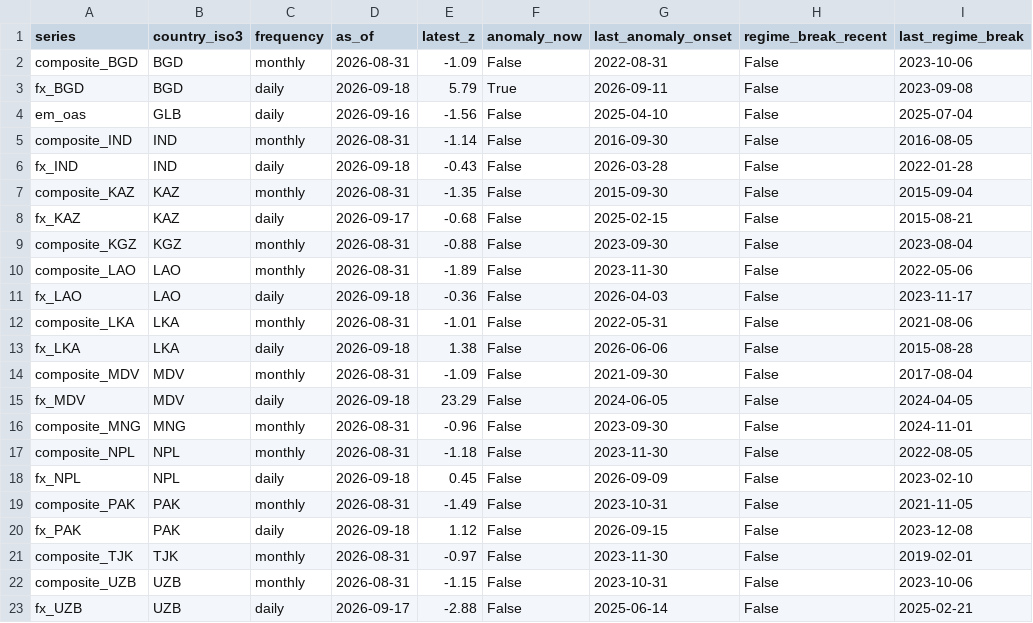
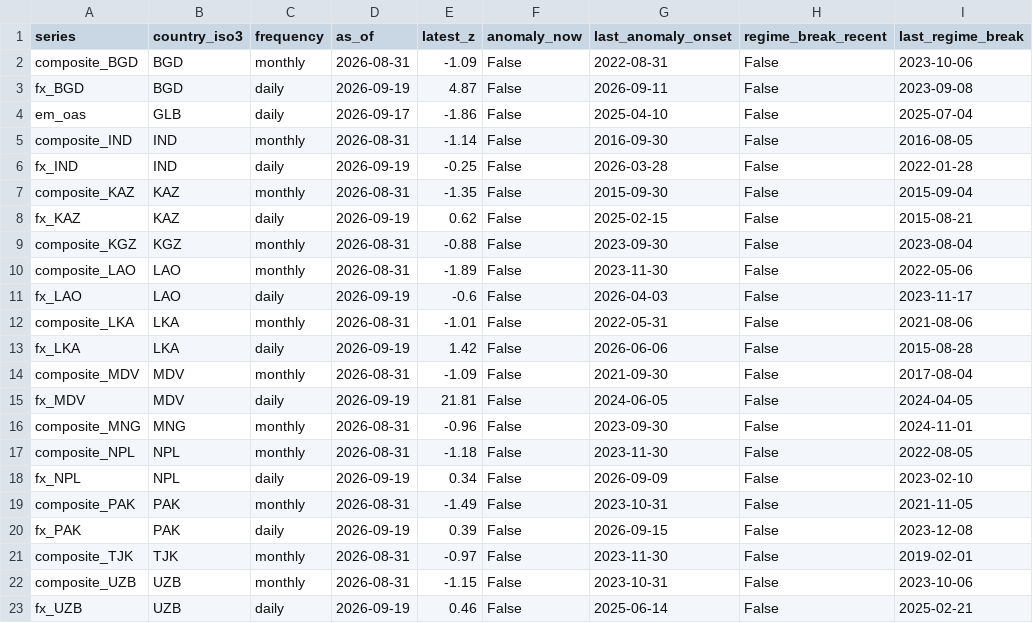
Before and after one commit to walk-on-the-wild-side/sovereign-monitor, a CSV file: dashboard_export/signals.csv, drawn as a sheet.

```diff
--- a/dashboard_export/signals.csv
+++ b/dashboard_export/signals.csv
@@ -2,22 +2,22 @@ series,country_iso3,frequency,as_of,latest_z,anomaly_now,last_anomaly_onset,regi
 composite_BGD,BGD,monthly,2026-08-31,-1.09,False,2022-08-31,False,2023-10-06
-fx_BGD,BGD,daily,2026-09-18,5.79,True,2026-09-11,False,2023-09-08
-em_oas,GLB,daily,2026-09-16,-1.56,False,2025-04-10,False,2025-07-04
+fx_BGD,BGD,daily,2026-09-19,4.87,False,2026-09-11,False,2023-09-08
+em_oas,GLB,daily,2026-09-17,-1.86,False,2025-04-10,False,2025-07-04
 composite_IND,IND,monthly,2026-08-31,-1.14,False,2016-09-30,False,2016-08-05
-fx_IND,IND,daily,2026-09-18,-0.43,False,2026-03-28,False,2022-01-28
+fx_IND,IND,daily,2026-09-19,-0.25,False,2026-03-28,False,2022-01-28
 composite_KAZ,KAZ,monthly,2026-08-31,-1.35,False,2015-09-30,False,2015-09-04
-fx_KAZ,KAZ,daily,2026-09-17,-0.68,False,2025-02-15,False,2015-08-21
+fx_KAZ,KAZ,daily,2026-09-19,0.62,False,2025-02-15,False,2015-08-21
 composite_KGZ,KGZ,monthly,2026-08-31,-0.88,False,2023-09-30,False,2023-08-04
 composite_LAO,LAO,monthly,2026-08-31,-1.89,False,2023-11-30,False,2022-05-06
-fx_LAO,LAO,daily,2026-09-18,-0.36,False,2026-04-03,False,2023-11-17
+fx_LAO,LAO,daily,2026-09-19,-0.6,False,2026-04-03,False,2023-11-17
 composite_LKA,LKA,monthly,2026-08-31,-1.01,False,2022-05-31,False,2021-08-06
-fx_LKA,LKA,daily,2026-09-18,1.38,False,2026-06-06,False,2015-08-28
+fx_LKA,LKA,daily,2026-09-19,1.42,False,2026-06-06,False,2015-08-28
 composite_MDV,MDV,monthly,2026-08-31,-1.09,False,2021-09-30,False,2017-08-04
-fx_MDV,MDV,daily,2026-09-18,23.29,False,2024-06-05,False,2024-04-05
+fx_MDV,MDV,daily,2026-09-19,21.81,False,2024-06-05,False,2024-04-05
 composite_MNG,MNG,monthly,2026-08-31,-0.96,False,2023-09-30,False,2024-11-01
 composite_NPL,NPL,monthly,2026-08-31,-1.18,False,2023-11-30,False,2022-08-05
-fx_NPL,NPL,daily,2026-09-18,0.45,False,2026-09-09,False,2023-02-10
+fx_NPL,NPL,daily,2026-09-19,0.34,False,2026-09-09,False,2023-02-10
 composite_PAK,PAK,monthly,2026-08-31,-1.49,False,2023-10-31,False,2021-11-05
-fx_PAK,PAK,daily,2026-09-18,1.12,False,2026-09-15,False,2023-12-08
+fx_PAK,PAK,daily,2026-09-19,0.39,False,2026-09-15,False,2023-12-08
 composite_TJK,TJK,monthly,2026-08-31,-0.97,False,2023-11-30,False,2019-02-01
 composite_UZB,UZB,monthly,2026-08-31,-1.15,False,2023-10-31,False,2023-10-06
-fx_UZB,UZB,daily,2026-09-17,-2.88,False,2025-06-14,False,2025-02-21
+fx_UZB,UZB,daily,2026-09-19,0.46,False,2025-06-14,False,2025-02-21
```
Also changed, not shown: dashboard_export/alerts.csv, 3 other files.
